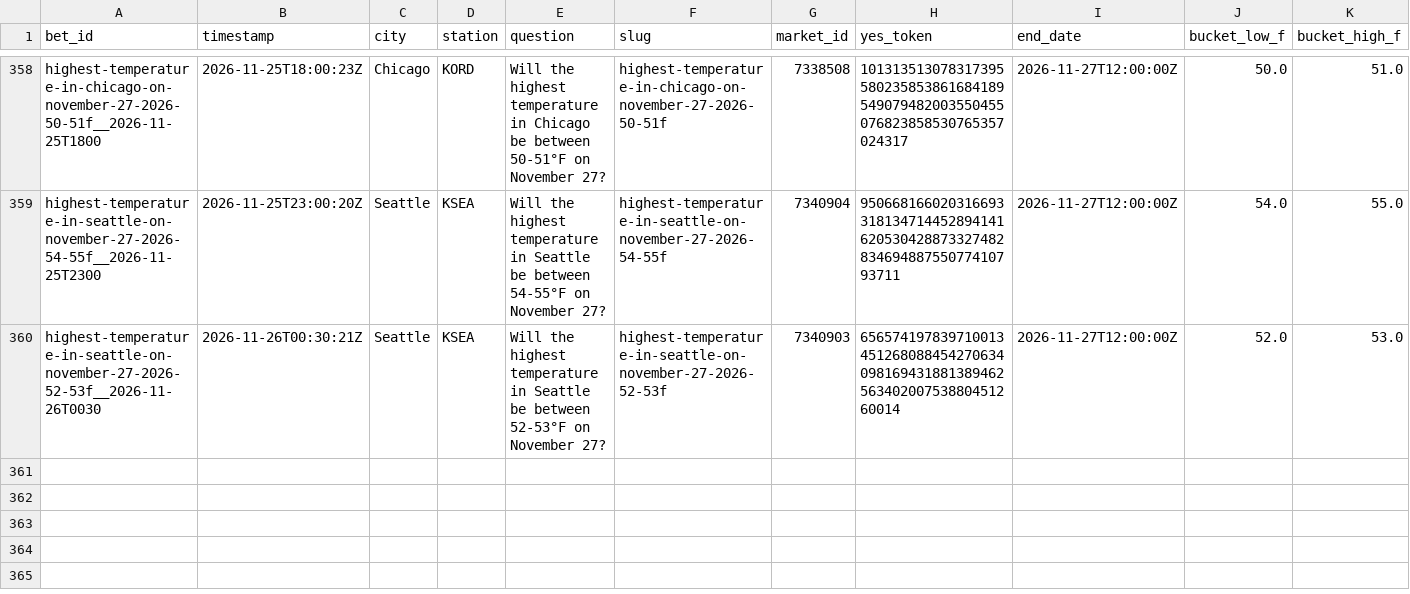
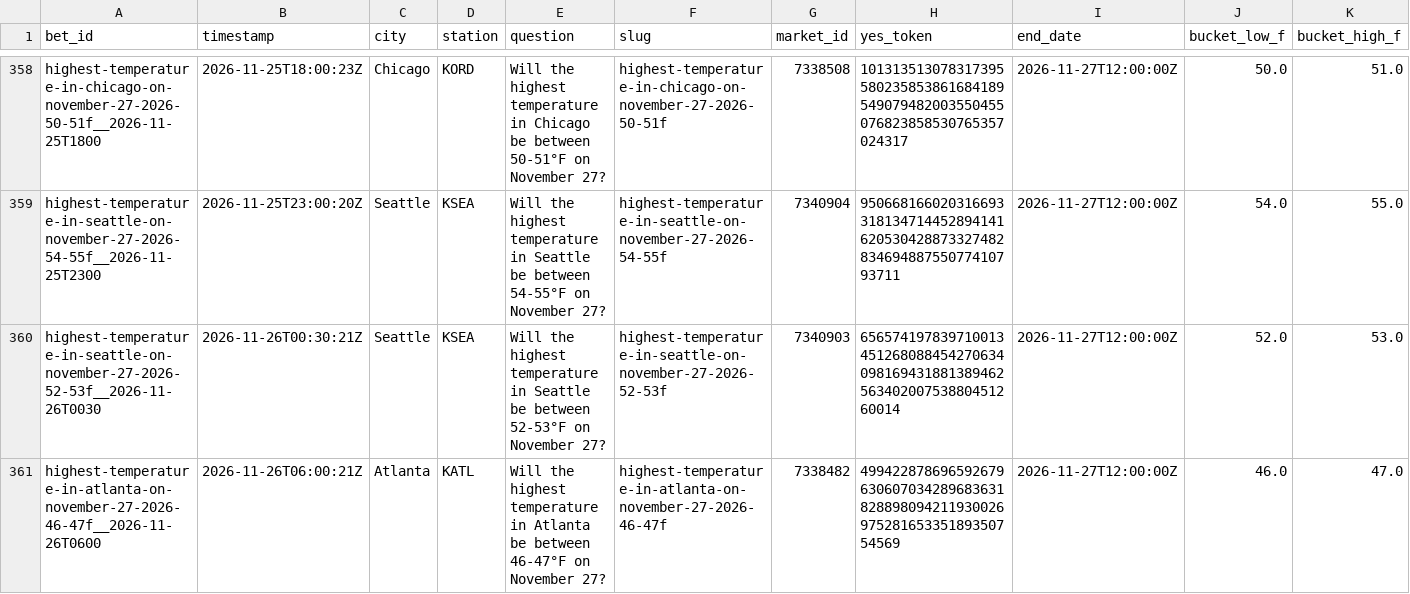
Before and after one commit to user-kv/polymarket-desk, a CSV file: papertrader/data/bets.csv, drawn as a sheet; only a part is shown, gaps mark what is left out; rows hold the shown columns only; the diff names each change by its address in the sheet, - before the commit and + after, or states it on an @@ line.

```diff
--- a/papertrader/data/bets.csv
+++ b/papertrader/data/bets.csv
+row 361: highest-temperature-in-atlanta-on-november-27-2026-46-47f__2026-11-26T0600 | 2026-11-26T06:00:21Z | Atlanta | KATL | Will the highest temperature in Atlanta be between 46-47°F on November 27? | highest-temperature-in-atlanta-on-november-27-2026-46-47f | 7338482 | 49942287869659267963060703428968363182889809421193002697528165335189350754569 | 2026-11-27T12:00:00Z | 46.0 | 47.0
```
Also changed, not shown: 3 other files.
